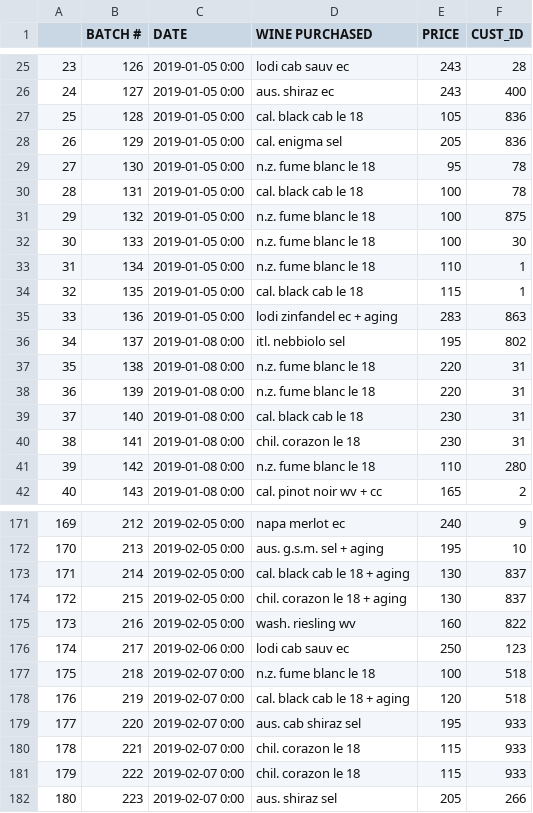
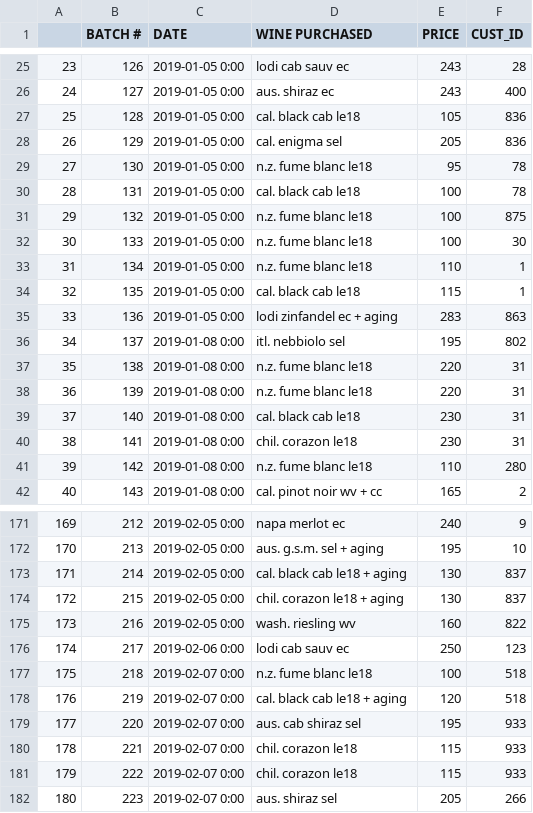
Before and after one commit to pjlcharlton/wine_sales_analysis, a CSV file: wine_sales_archive_anonymious.csv, drawn as a sheet; only a part is shown, gaps mark what is left out; the diff covers the shown part only.

```diff
--- a/wine_sales_archive_anonymious.csv
+++ b/wine_sales_archive_anonymious.csv
@@ -26,17 +26,17 @@
 24,127,2019-01-05 0:00, aus. shiraz ec,243,400
-25,128,2019-01-05 0:00, cal. black cab le 18,105,836
+25,128,2019-01-05 0:00, cal. black cab le18,105,836
 26,129,2019-01-05 0:00, cal. enigma sel,205,836
-27,130,2019-01-05 0:00, n.z. fume blanc le 18,95,78
-28,131,2019-01-05 0:00, cal. black cab le 18,100,78
-29,132,2019-01-05 0:00, n.z. fume blanc le 18,100,875
-30,133,2019-01-05 0:00, n.z. fume blanc le 18,100,30
-31,134,2019-01-05 0:00, n.z. fume blanc le 18,110,1
-32,135,2019-01-05 0:00, cal. black cab le 18,115,1
+27,130,2019-01-05 0:00, n.z. fume blanc le18,95,78
+28,131,2019-01-05 0:00, cal. black cab le18,100,78
+29,132,2019-01-05 0:00, n.z. fume blanc le18,100,875
+30,133,2019-01-05 0:00, n.z. fume blanc le18,100,30
+31,134,2019-01-05 0:00, n.z. fume blanc le18,110,1
+32,135,2019-01-05 0:00, cal. black cab le18,115,1
 33,136,2019-01-05 0:00, lodi zinfandel ec + aging,283,863
 34,137,2019-01-08 0:00, itl. nebbiolo sel,195,802
-35,138,2019-01-08 0:00, n.z. fume blanc le 18,220,31
-36,139,2019-01-08 0:00, n.z. fume blanc le 18,220,31
-37,140,2019-01-08 0:00, cal. black cab le 18,230,31
-38,141,2019-01-08 0:00, chil. corazon le 18,230,31
-39,142,2019-01-08 0:00, n.z. fume blanc le 18,110,280
+35,138,2019-01-08 0:00, n.z. fume blanc le18,220,31
+36,139,2019-01-08 0:00, n.z. fume blanc le18,220,31
+37,140,2019-01-08 0:00, cal. black cab le18,230,31
+38,141,2019-01-08 0:00, chil. corazon le18,230,31
+39,142,2019-01-08 0:00, n.z. fume blanc le18,110,280
 40,143,2019-01-08 0:00, cal. pinot noir wv + cc,165,2
@@ -172,11 +172,11 @@
 170,213,2019-02-05 0:00, aus. g.s.m. sel + aging,195,10
-171,214,2019-02-05 0:00, cal. black cab le 18 + aging,130,837
-172,215,2019-02-05 0:00, chil. corazon le 18 + aging,130,837
+171,214,2019-02-05 0:00, cal. black cab le18 + aging,130,837
+172,215,2019-02-05 0:00, chil. corazon le18 + aging,130,837
 173,216,2019-02-05 0:00, wash. riesling wv,160,822
 174,217,2019-02-06 0:00, lodi cab sauv ec,250,123
-175,218,2019-02-07 0:00, n.z. fume blanc le 18,100,518
-176,219,2019-02-07 0:00, cal. black cab le 18 + aging,120,518
+175,218,2019-02-07 0:00, n.z. fume blanc le18,100,518
+176,219,2019-02-07 0:00, cal. black cab le18 + aging,120,518
 177,220,2019-02-07 0:00, aus. cab shiraz sel,195,933
-178,221,2019-02-07 0:00, chil. corazon le 18,115,933
-179,222,2019-02-07 0:00, chil. corazon le 18,115,933
+178,221,2019-02-07 0:00, chil. corazon le18,115,933
+179,222,2019-02-07 0:00, chil. corazon le18,115,933
 180,223,2019-02-07 0:00, aus. shiraz sel,205,266
```
Also changed, not shown: 161 edited cells elsewhere in this file.
